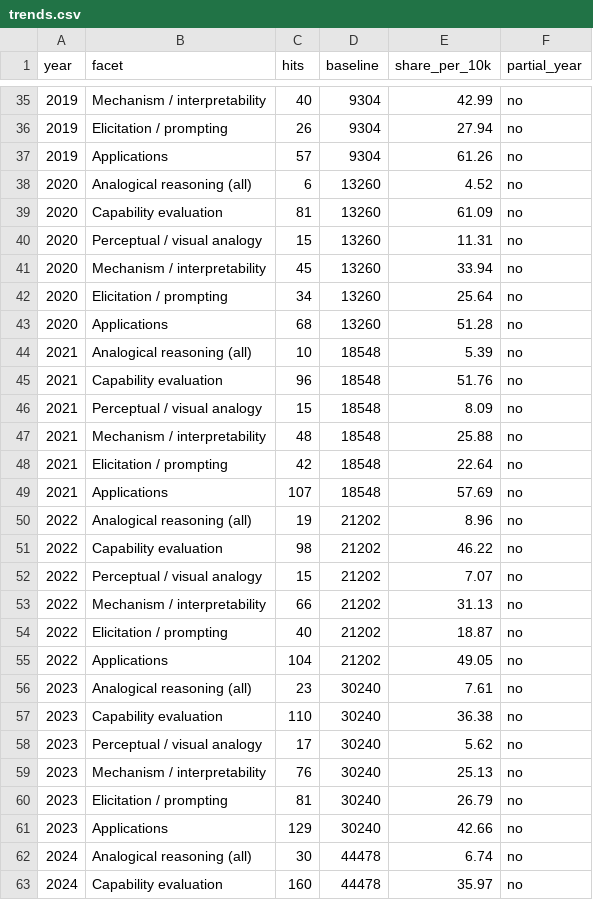
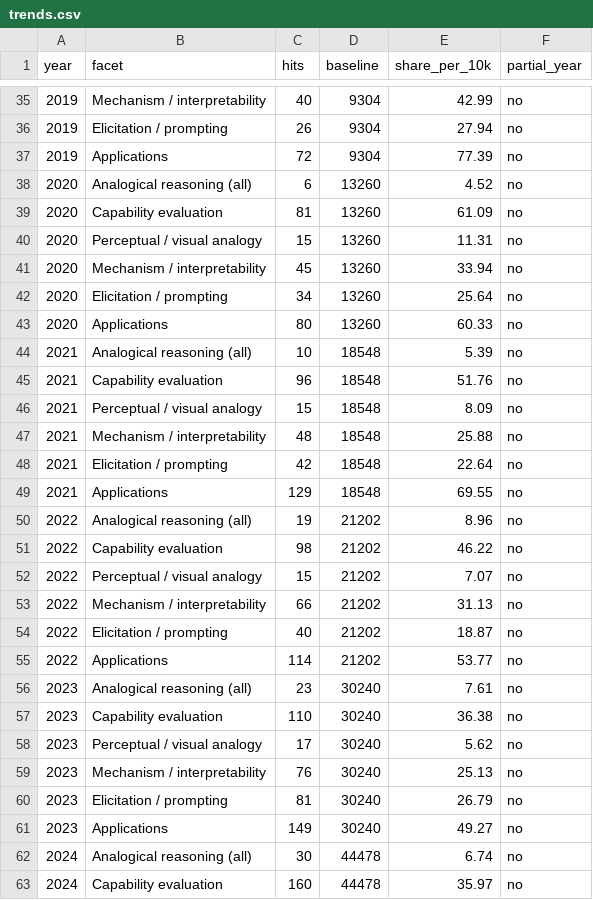
Before and after one commit to Yu-Xiaoyan/LLM-Analogical-Reasoning-Survey, a CSV file: data/trends.csv, drawn as a sheet; only a part is shown, gaps mark what is left out; the diff covers the shown part only.

```diff
--- a/data/trends.csv
+++ b/data/trends.csv
@@ -36,3 +36,3 @@ year,facet,hits,baseline,share_per_10k,partial_year
 2019,Elicitation / prompting,26,9304,27.94,no
-2019,Applications,57,9304,61.26,no
+2019,Applications,72,9304,77.39,no
 2020,Analogical reasoning (all),6,13260,4.52,no
@@ -42,3 +42,3 @@ year,facet,hits,baseline,share_per_10k,partial_year
 2020,Elicitation / prompting,34,13260,25.64,no
-2020,Applications,68,13260,51.28,no
+2020,Applications,80,13260,60.33,no
 2021,Analogical reasoning (all),10,18548,5.39,no
@@ -48,3 +48,3 @@ year,facet,hits,baseline,share_per_10k,partial_year
 2021,Elicitation / prompting,42,18548,22.64,no
-2021,Applications,107,18548,57.69,no
+2021,Applications,129,18548,69.55,no
 2022,Analogical reasoning (all),19,21202,8.96,no
@@ -54,3 +54,3 @@ year,facet,hits,baseline,share_per_10k,partial_year
 2022,Elicitation / prompting,40,21202,18.87,no
-2022,Applications,104,21202,49.05,no
+2022,Applications,114,21202,53.77,no
 2023,Analogical reasoning (all),23,30240,7.61,no
@@ -60,3 +60,3 @@ year,facet,hits,baseline,share_per_10k,partial_year
 2023,Elicitation / prompting,81,30240,26.79,no
-2023,Applications,129,30240,42.66,no
+2023,Applications,149,30240,49.27,no
 2024,Analogical reasoning (all),30,44478,6.74,no
```
Also changed, not shown: 16 edited cells elsewhere in this file, 13 other files.
